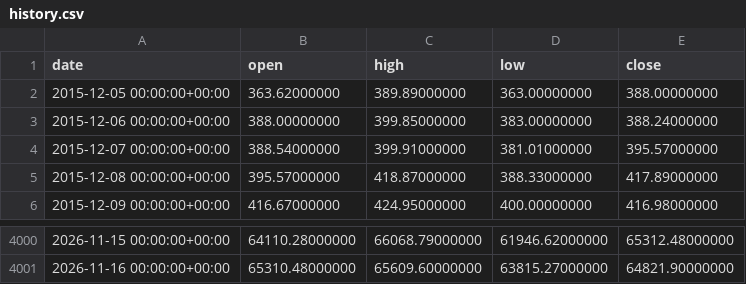
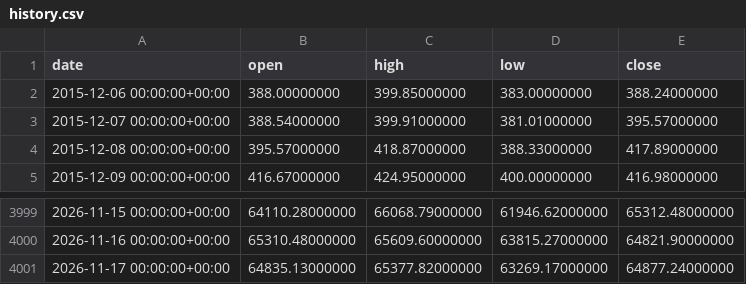
Before and after one commit to tvella23/B-Bottom-Watch, a CSV file: history.csv, drawn as a sheet; only a part is shown, gaps mark what is left out.

```diff
--- a/history.csv
+++ b/history.csv
@@ -1,3 +1,2 @@
 date,open,high,low,close
-2015-12-05 00:00:00+00:00,363.62000000,389.89000000,363.00000000,388.00000000
 2015-12-06 00:00:00+00:00,388.00000000,399.85000000,383.00000000,388.24000000
@@ -4001 +4000,2 @@ date,open,high,low,close
 2026-11-16 00:00:00+00:00,65310.48000000,65609.60000000,63815.27000000,64821.90000000
+2026-11-17 00:00:00+00:00,64835.13000000,65377.82000000,63269.17000000,64877.24000000
```
Also changed, not shown: 3 other files.
